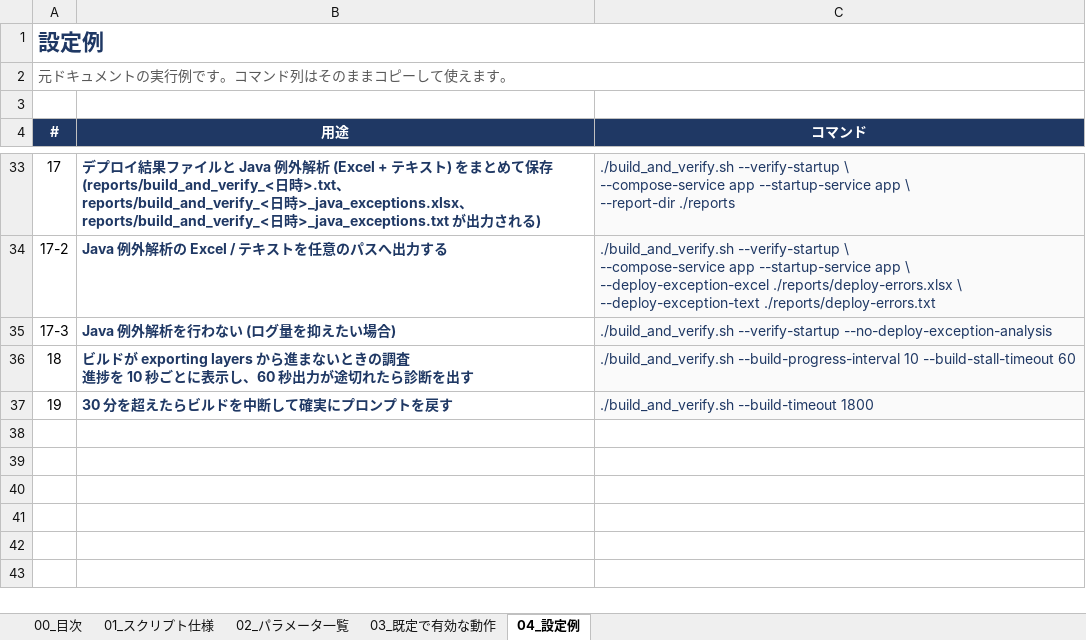
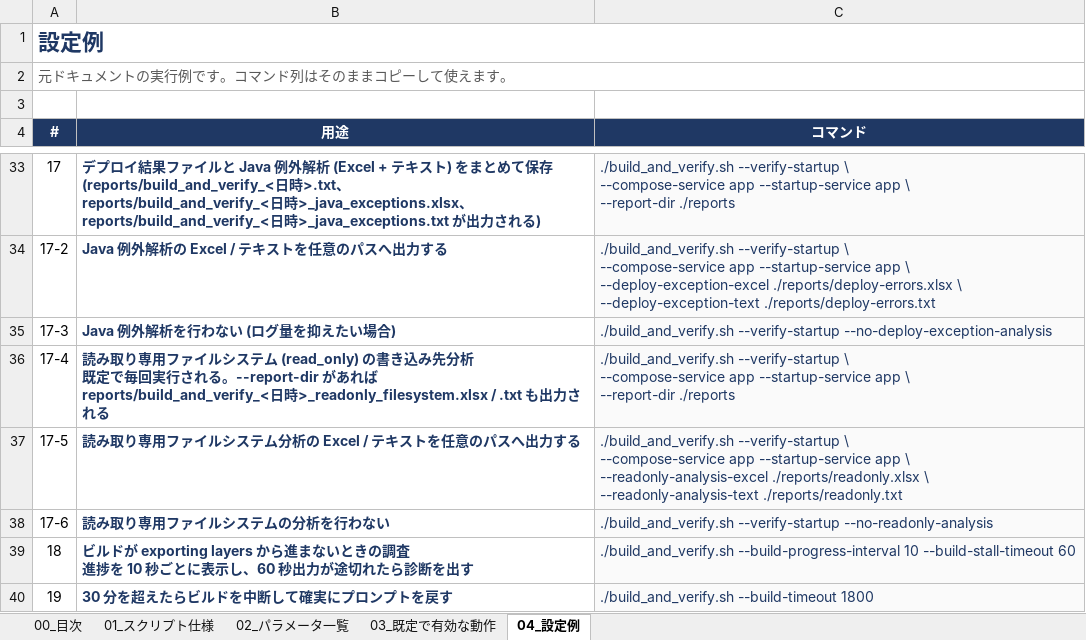
Before and after one commit to ProjectRubyRing/Container_Compose_Build_Push_v2_from_Codex, an Excel workbook: docs/build_and_verify_guide.xlsx, sheet 04_設定例, drawn as a sheet; only a part is shown, gaps mark what is left out; values as stored, in another font and other column widths than the file's, no borders; ↵ is a line break in a cell; the diff names each change by its address in the sheet, - before the commit and + after, or states it on an @@ line.

```diff
--- a/docs/build_and_verify_guide.xlsx (sheet 04_設定例)
+++ b/docs/build_and_verify_guide.xlsx (sheet 04_設定例)
+row 36: 17-4 | 読み取り専用ファイルシステム (read_only) の書き込み先分析 ↵ 既定で毎回実行される。--report-dir があれば ↵ reports/build_and_verify_<日時>_readonly_filesystem.xlsx / .txt も出力される | ./build_and_verify.sh --verify-startup \ ↵ --compose-service app --startup-service app \ ↵ --report-dir ./reports
+row 37: 17-5 | 読み取り専用ファイルシステム分析の Excel / テキストを任意のパスへ出力する | ./build_and_verify.sh --verify-startup \ ↵ --compose-service app --startup-service app \ ↵ --readonly-analysis-excel ./reports/readonly.xlsx \ ↵ --readonly-analysis-text ./reports/readonly.txt
+row 38: 17-6 | 読み取り専用ファイルシステムの分析を行わない | ./build_and_verify.sh --verify-startup --no-readonly-analysis
```
Also changed, not shown: sheet 02_パラメータ一覧, sheet 01_スクリプト仕様, sheet 03_既定で有効な動作, sheet 00_目次, docs/build_and_push_guide.xlsx, docs/buildx_build_and_push_guide.xlsx, 10 other files.
